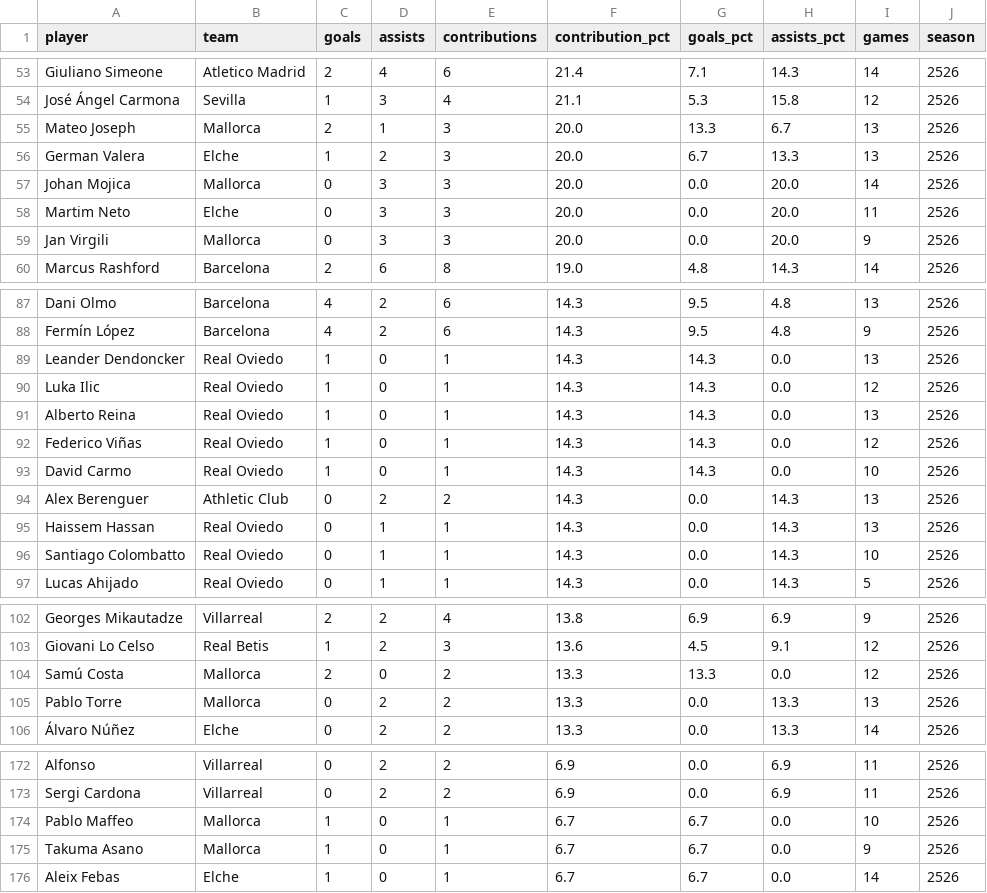
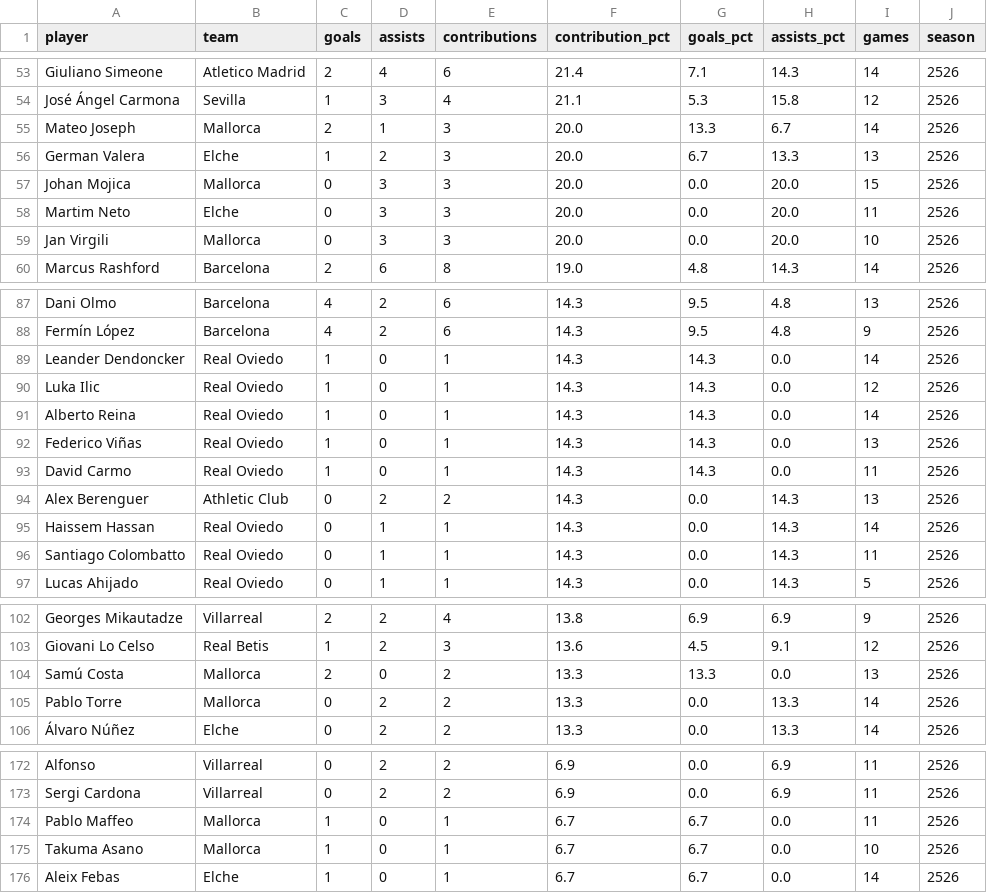
Before and after one commit to gkbichara/gaffers-notebook, a CSV file: data/la_liga/player_results_2526.csv, drawn as a sheet; only a part is shown, gaps mark what is left out; the diff covers the shown part only.

```diff
--- a/data/la_liga/player_results_2526.csv
+++ b/data/la_liga/player_results_2526.csv
@@ -54,7 +54,7 @@ Giuliano Simeone,Atletico Madrid,2,4,6,21.4,7.1,14.3,14,2526
 José Ángel Carmona,Sevilla,1,3,4,21.1,5.3,15.8,12,2526
-Mateo Joseph,Mallorca,2,1,3,20.0,13.3,6.7,13,2526
+Mateo Joseph,Mallorca,2,1,3,20.0,13.3,6.7,14,2526
 German Valera,Elche,1,2,3,20.0,6.7,13.3,13,2526
-Johan Mojica,Mallorca,0,3,3,20.0,0.0,20.0,14,2526
+Johan Mojica,Mallorca,0,3,3,20.0,0.0,20.0,15,2526
 Martim Neto,Elche,0,3,3,20.0,0.0,20.0,11,2526
-Jan Virgili,Mallorca,0,3,3,20.0,0.0,20.0,9,2526
+Jan Virgili,Mallorca,0,3,3,20.0,0.0,20.0,10,2526
 Marcus Rashford,Barcelona,2,6,8,19.0,4.8,14.3,14,2526
@@ -88,10 +88,10 @@ Dani Olmo,Barcelona,4,2,6,14.3,9.5,4.8,13,2526
 Fermín López,Barcelona,4,2,6,14.3,9.5,4.8,9,2526
-Leander Dendoncker,Real Oviedo,1,0,1,14.3,14.3,0.0,13,2526
+Leander Dendoncker,Real Oviedo,1,0,1,14.3,14.3,0.0,14,2526
 Luka Ilic,Real Oviedo,1,0,1,14.3,14.3,0.0,12,2526
-Alberto Reina,Real Oviedo,1,0,1,14.3,14.3,0.0,13,2526
-Federico Viñas,Real Oviedo,1,0,1,14.3,14.3,0.0,12,2526
-David Carmo,Real Oviedo,1,0,1,14.3,14.3,0.0,10,2526
+Alberto Reina,Real Oviedo,1,0,1,14.3,14.3,0.0,14,2526
+Federico Viñas,Real Oviedo,1,0,1,14.3,14.3,0.0,13,2526
+David Carmo,Real Oviedo,1,0,1,14.3,14.3,0.0,11,2526
 Alex Berenguer,Athletic Club,0,2,2,14.3,0.0,14.3,13,2526
-Haissem Hassan,Real Oviedo,0,1,1,14.3,0.0,14.3,13,2526
-Santiago Colombatto,Real Oviedo,0,1,1,14.3,0.0,14.3,10,2526
+Haissem Hassan,Real Oviedo,0,1,1,14.3,0.0,14.3,14,2526
+Santiago Colombatto,Real Oviedo,0,1,1,14.3,0.0,14.3,11,2526
 Lucas Ahijado,Real Oviedo,0,1,1,14.3,0.0,14.3,5,2526
@@ -103,4 +103,4 @@ Georges Mikautadze,Villarreal,2,2,4,13.8,6.9,6.9,9,2526
 Giovani Lo Celso,Real Betis,1,2,3,13.6,4.5,9.1,12,2526
-Samú Costa,Mallorca,2,0,2,13.3,13.3,0.0,12,2526
-Pablo Torre,Mallorca,0,2,2,13.3,0.0,13.3,13,2526
+Samú Costa,Mallorca,2,0,2,13.3,13.3,0.0,13,2526
+Pablo Torre,Mallorca,0,2,2,13.3,0.0,13.3,14,2526
 Álvaro Núñez,Elche,0,2,2,13.3,0.0,13.3,14,2526
@@ -173,4 +173,4 @@ Alfonso,Villarreal,0,2,2,6.9,0.0,6.9,11,2526
 Sergi Cardona,Villarreal,0,2,2,6.9,0.0,6.9,11,2526
-Pablo Maffeo,Mallorca,1,0,1,6.7,6.7,0.0,10,2526
-Takuma Asano,Mallorca,1,0,1,6.7,6.7,0.0,9,2526
+Pablo Maffeo,Mallorca,1,0,1,6.7,6.7,0.0,11,2526
+Takuma Asano,Mallorca,1,0,1,6.7,6.7,0.0,10,2526
 Aleix Febas,Elche,1,0,1,6.7,6.7,0.0,14,2526
```
Also changed, not shown: 17 edited cells elsewhere in this file, data/bundesliga/player_results_2526.csv, data/ligue_1/player_results_2526.csv.
